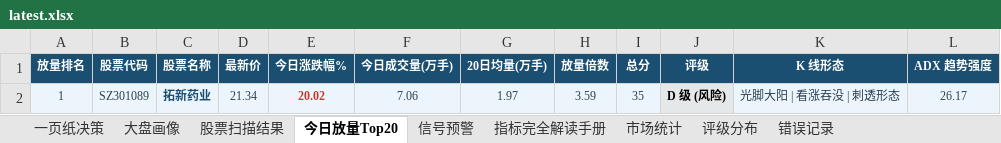
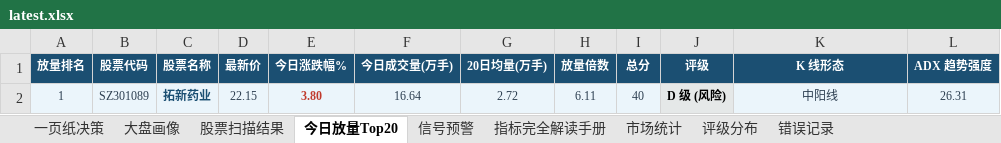
Before and after one commit to gaoyouxiaochao/stock-scanner-v79, an Excel workbook: results/latest.xlsx, sheet 今日放量Top20, drawn as a sheet; values as stored, in another font and other column widths than the file's, no borders; conditional formats not drawn; the diff names each change by its address in the sheet, - before the commit and + after, or states it on an @@ line.

```diff
--- a/results/latest.xlsx (sheet 今日放量Top20)
+++ b/results/latest.xlsx (sheet 今日放量Top20)
-D2 (最新价): 21.34
+D2 (最新价): 22.15
-E2 (今日涨跌幅%): 20.02
+E2 (今日涨跌幅%): 3.80
-F2 (今日成交量(万手)): 7.06
+F2 (今日成交量(万手)): 16.64
-G2 (20日均量(万手)): 1.97
+G2 (20日均量(万手)): 2.72
-H2 (放量倍数): 3.59
+H2 (放量倍数): 6.11
-I2 (总分): 35
+I2 (总分): 40
-K2 (K 线形态): 光脚大阳 | 看涨吞没 | 刺透形态
+K2 (K 线形态): 中阳线
-L2 (ADX 趋势强度): 26.17
+L2 (ADX 趋势强度): 26.31
```
Also changed, not shown: sheet 股票扫描结果, sheet 一页纸决策, sheet 信号预警, sheet 评级分布, 1 other file.
